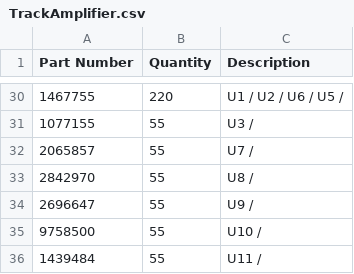
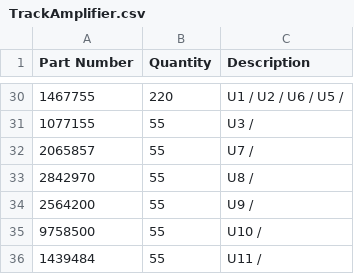
Before and after one commit to jeremysiebers/Miscellaneous, a CSV file: KiCad/TrackAmplifier2/TrackAmplifier.csv, drawn as a sheet; only a part is shown, gaps mark what is left out.

```diff
--- a/KiCad/TrackAmplifier2/TrackAmplifier.csv
+++ b/KiCad/TrackAmplifier2/TrackAmplifier.csv
@@ -33,3 +33,3 @@ Part Number,Quantity,Description
 2842970,55,U8 /
-2696647,55,U9 /
+2564200,55,U9 /
 9758500,55,U10 /
```
Also changed, not shown: 3 other files.
